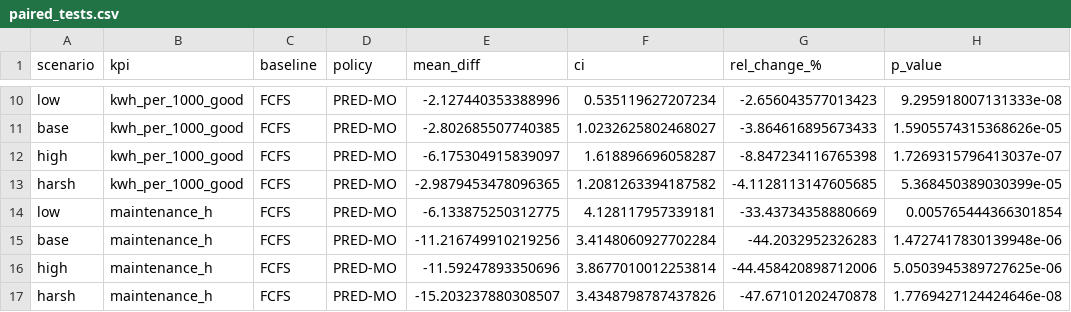
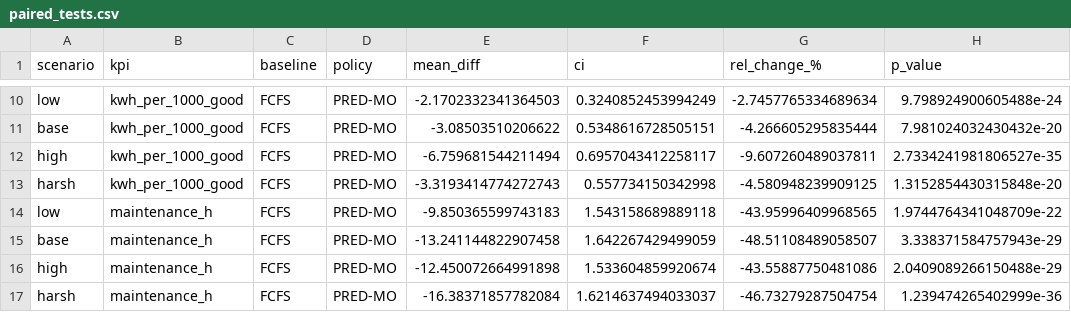
Before and after one commit to MaheshBhushan/Case-Study-Intelligent-Systems, a CSV file: simulation/results/paired_tests.csv, drawn as a sheet; only a part is shown, gaps mark what is left out; the diff covers the shown part only; the diff names each change by its address in the sheet, - before the commit and + after, or states it on an @@ line.

```diff
--- a/simulation/results/paired_tests.csv
+++ b/simulation/results/paired_tests.csv
-E10 (mean_diff): -2.127440353388996
+E10 (mean_diff): -2.1702332341364503
-F10 (ci): 0.535119627207234
+F10 (ci): 0.3240852453994249
-G10 (rel_change_%): -2.656043577013423
+G10 (rel_change_%): -2.7457765334689634
-H10 (p_value): 9.295918007131333e-08
+H10 (p_value): 9.798924900605488e-24
-E11 (mean_diff): -2.802685507740385
+E11 (mean_diff): -3.08503510206622
-F11 (ci): 1.0232625802468027
+F11 (ci): 0.5348616728505151
-G11 (rel_change_%): -3.864616895673433
+G11 (rel_change_%): -4.266605295835444
-H11 (p_value): 1.5905574315368626e-05
+H11 (p_value): 7.981024032430432e-20
-E12 (mean_diff): -6.175304915839097
+E12 (mean_diff): -6.759681544211494
-F12 (ci): 1.618896696058287
+F12 (ci): 0.6957043412258117
-G12 (rel_change_%): -8.847234116765398
+G12 (rel_change_%): -9.607260489037811
-H12 (p_value): 1.7269315796413037e-07
+H12 (p_value): 2.7334241981806527e-35
-E13 (mean_diff): -2.9879453478096365
+E13 (mean_diff): -3.3193414774272743
-F13 (ci): 1.2081263394187582
+F13 (ci): 0.557734150342998
-G13 (rel_change_%): -4.1128113147605685
+G13 (rel_change_%): -4.580948239909125
-H13 (p_value): 5.368450389030399e-05
+H13 (p_value): 1.3152854430315848e-20
-E14 (mean_diff): -6.133875250312775
+E14 (mean_diff): -9.850365599743183
-F14 (ci): 4.128117957339181
+F14 (ci): 1.543158689889118
-G14 (rel_change_%): -33.43734358880669
+G14 (rel_change_%): -43.95996409968565
-H14 (p_value): 0.005765444366301854
+H14 (p_value): 1.9744764341048709e-22
-E15 (mean_diff): -11.216749910219256
+E15 (mean_diff): -13.241144822907458
-F15 (ci): 3.4148060927702284
+F15 (ci): 1.642267429499059
-G15 (rel_change_%): -44.2032952326283
+G15 (rel_change_%): -48.51108489058507
-H15 (p_value): 1.4727417830139948e-06
+H15 (p_value): 3.338371584757943e-29
-E16 (mean_diff): -11.59247893350696
+E16 (mean_diff): -12.450072664991898
-F16 (ci): 3.8677010012253814
+F16 (ci): 1.533604859920674
-G16 (rel_change_%): -44.458420898712006
+G16 (rel_change_%): -43.55887750481086
-H16 (p_value): 5.0503945389727625e-06
+H16 (p_value): 2.0409089266150488e-29
-E17 (mean_diff): -15.203237880308507
+E17 (mean_diff): -16.38371857782084
-F17 (ci): 3.4348798787437826
+F17 (ci): 1.6214637494033037
-G17 (rel_change_%): -47.67101202470878
+G17 (rel_change_%): -46.73279287504754
-H17 (p_value): 1.7769427124424646e-08
+H17 (p_value): 1.239474265402999e-36
```
Also changed, not shown: 96 edited cells elsewhere in this file, simulation/results/ablation_summary.csv, simulation/results/summary.csv, 5 other files.
